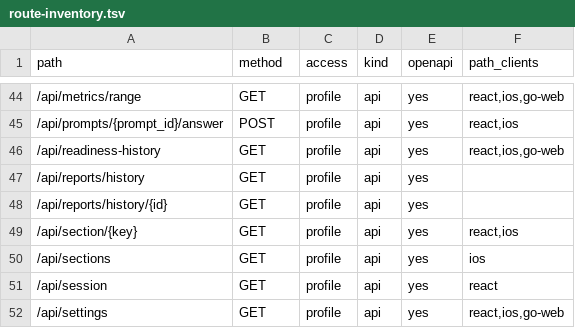
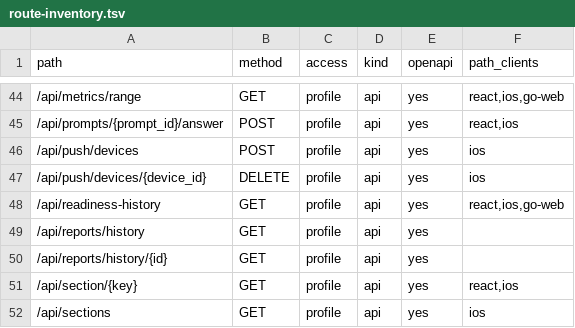
Before and after one commit to Dzarlax-AI/health_dashboard, a TSV file: contracts/route-inventory.tsv, drawn as a sheet; only a part is shown, gaps mark what is left out; the shorter side is filled out with more unchanged rows; the diff names each change by its address in the sheet, - before the commit and + after, or states it on an @@ line.

Commit message:
Add Direct APNs delivery for morning Inbox events (#300)
* feat: add Direct APNs morning report and check-in push delivery (Stage 2)

* fix: start APNs finalization timeout budget after HTTP response

* fix: keep APNs delivery safe across configuration changes

* fix: reconcile APNs registration attempts after lost responses

```diff
--- a/contracts/route-inventory.tsv
+++ b/contracts/route-inventory.tsv
+row 46: /api/push/devices | POST | profile | api | yes | ios
+row 47: /api/push/devices/{device_id} | DELETE | profile | api | yes | ios
```
Also changed, not shown: 25 other files.
